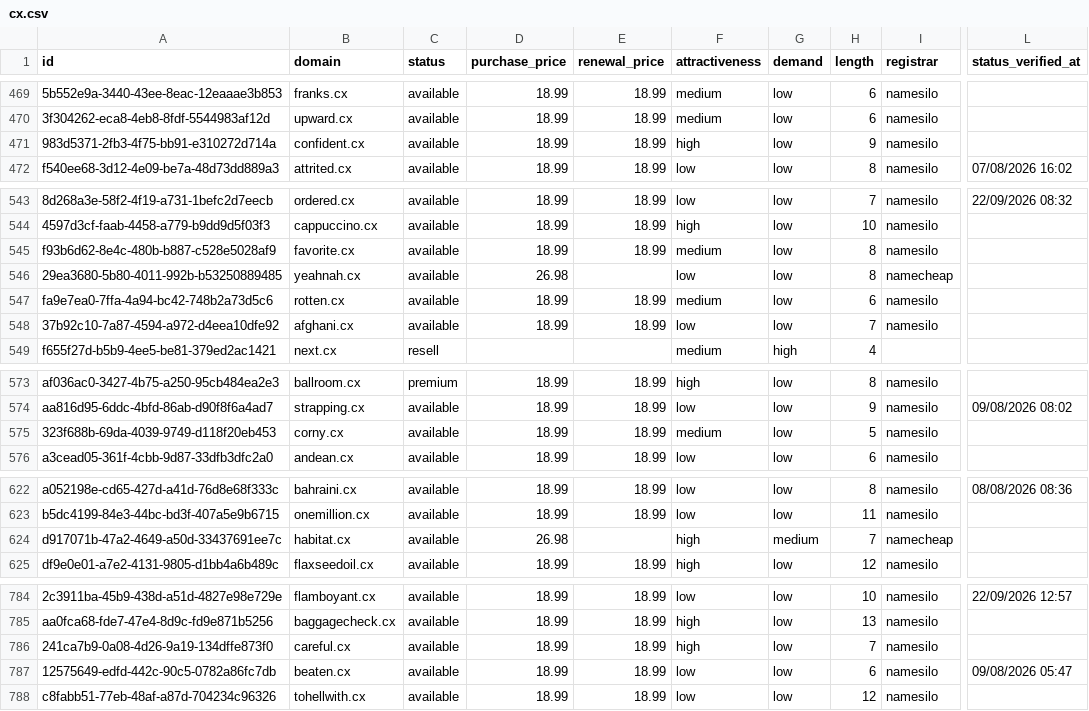
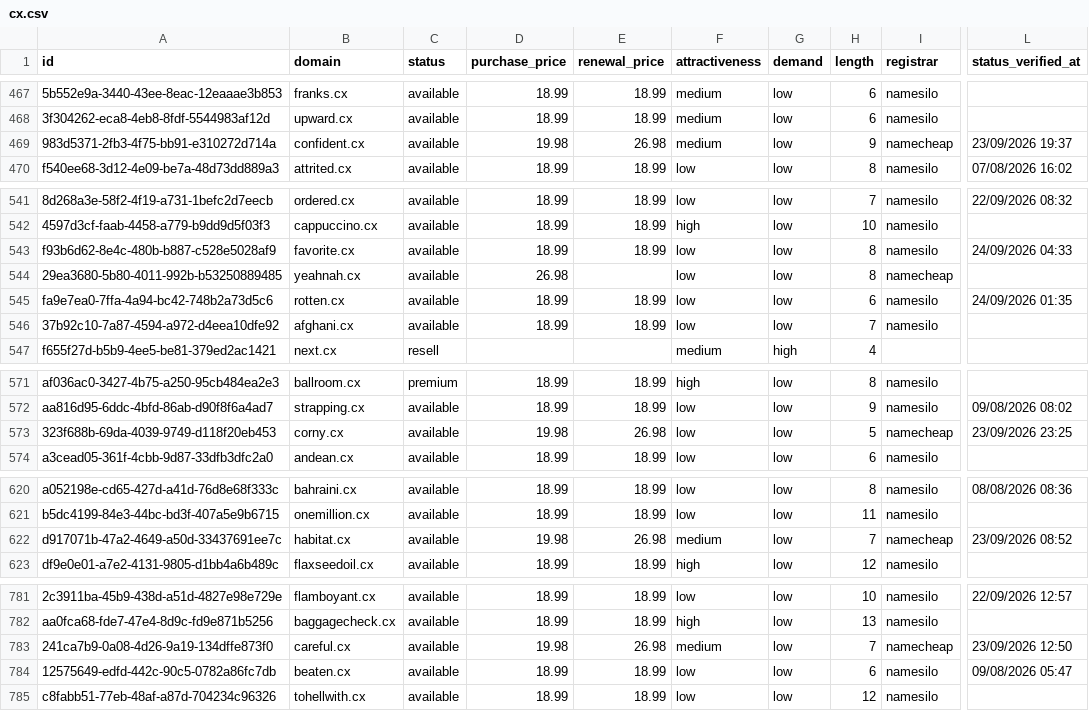
Before and after one commit to UniqueDomains/cx-oneword-domains, a CSV file: cx.csv, drawn as a sheet; only a part is shown, gaps mark what is left out; addresses are those after the commit; the diff covers the shown part only; the diff names each change by its address in the sheet, - before the commit and + after, or states it on an @@ line.

```diff
--- a/cx.csv
+++ b/cx.csv
-D469 (purchase_price): 18.99
+D469 (purchase_price): 19.98
-E469 (renewal_price): 18.99
+E469 (renewal_price): 26.98
-F469 (attractiveness): high
+F469 (attractiveness): medium
-I469 (registrar): namesilo
+I469 (registrar): namecheap
-L469 (status_verified_at): (empty)
+L469 (status_verified_at): 23/09/2026 19:37
-F543 (attractiveness): medium
+F543 (attractiveness): low
-L543 (status_verified_at): (empty)
+L543 (status_verified_at): 24/09/2026 04:33
-F545 (attractiveness): medium
+F545 (attractiveness): low
-L545 (status_verified_at): (empty)
+L545 (status_verified_at): 24/09/2026 01:35
-D573 (purchase_price): 18.99
+D573 (purchase_price): 19.98
-E573 (renewal_price): 18.99
+E573 (renewal_price): 26.98
-F573 (attractiveness): medium
+F573 (attractiveness): low
-I573 (registrar): namesilo
+I573 (registrar): namecheap
-L573 (status_verified_at): (empty)
+L573 (status_verified_at): 23/09/2026 23:25
-D622 (purchase_price): 26.98
+D622 (purchase_price): 19.98
-E622 (renewal_price): (empty)
+E622 (renewal_price): 26.98
-F622 (attractiveness): high
+F622 (attractiveness): medium
-G622 (demand): medium
+G622 (demand): low
-L622 (status_verified_at): (empty)
+L622 (status_verified_at): 23/09/2026 08:52
-D783 (purchase_price): 18.99
+D783 (purchase_price): 19.98
-E783 (renewal_price): 18.99
+E783 (renewal_price): 26.98
-F783 (attractiveness): high
+F783 (attractiveness): medium
-I783 (registrar): namesilo
+I783 (registrar): namecheap
-L783 (status_verified_at): (empty)
+L783 (status_verified_at): 23/09/2026 12:50
```
Also changed, not shown: 3 added rows, 3 removed rows and 67 edited cells elsewhere in this file, 4 other files.
